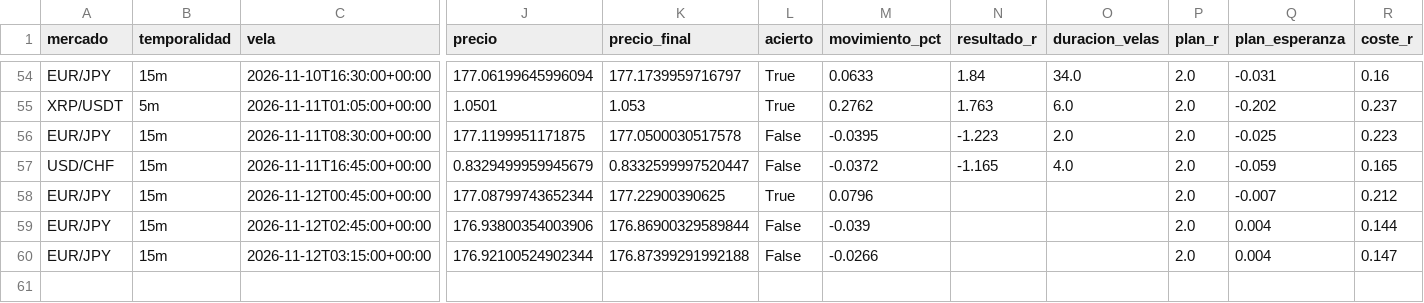
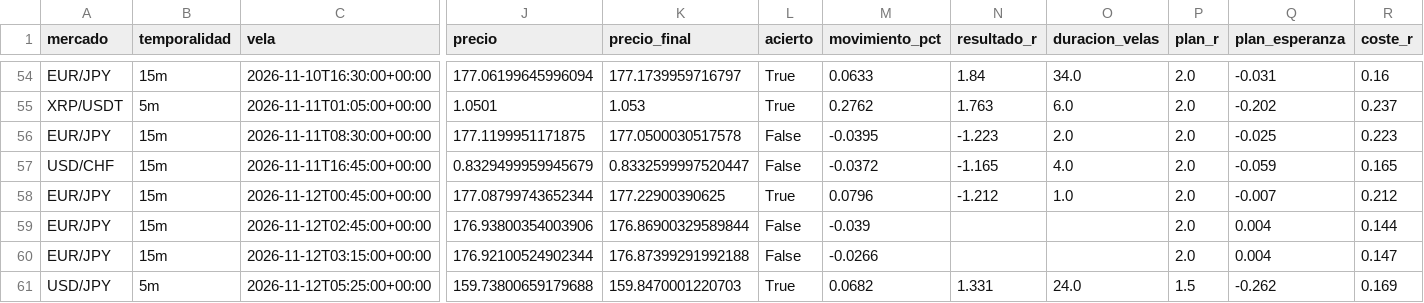
Before and after one commit to Andriuu20/analista-tecnico, a CSV file: vivo.csv, drawn as a sheet; only a part is shown, gaps mark what is left out; rows hold the shown columns only; the diff names each change by its address in the sheet, - before the commit and + after, or states it on an @@ line.

```diff
--- a/vivo.csv
+++ b/vivo.csv
-N58 (resultado_r): (empty)
+N58 (resultado_r): -1.212
-O58 (duracion_velas): (empty)
+O58 (duracion_velas): 1.0
+row 61: USD/JPY | 5m | 2026-11-12T05:25:00+00:00 | 159.73800659179688 | 159.8470001220703 | True | 0.0682 | 1.331 | 24.0 | 1.5 | -0.262 | 0.169
```
Also changed, not shown: vivo_medio.csv, 3 other files.
